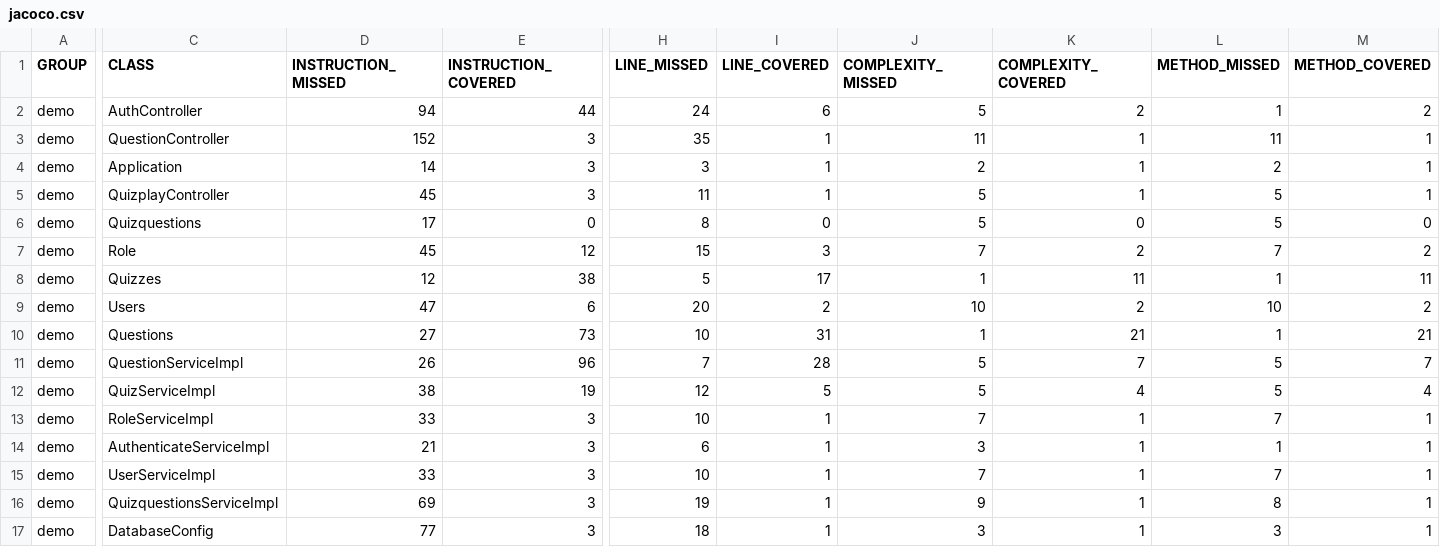
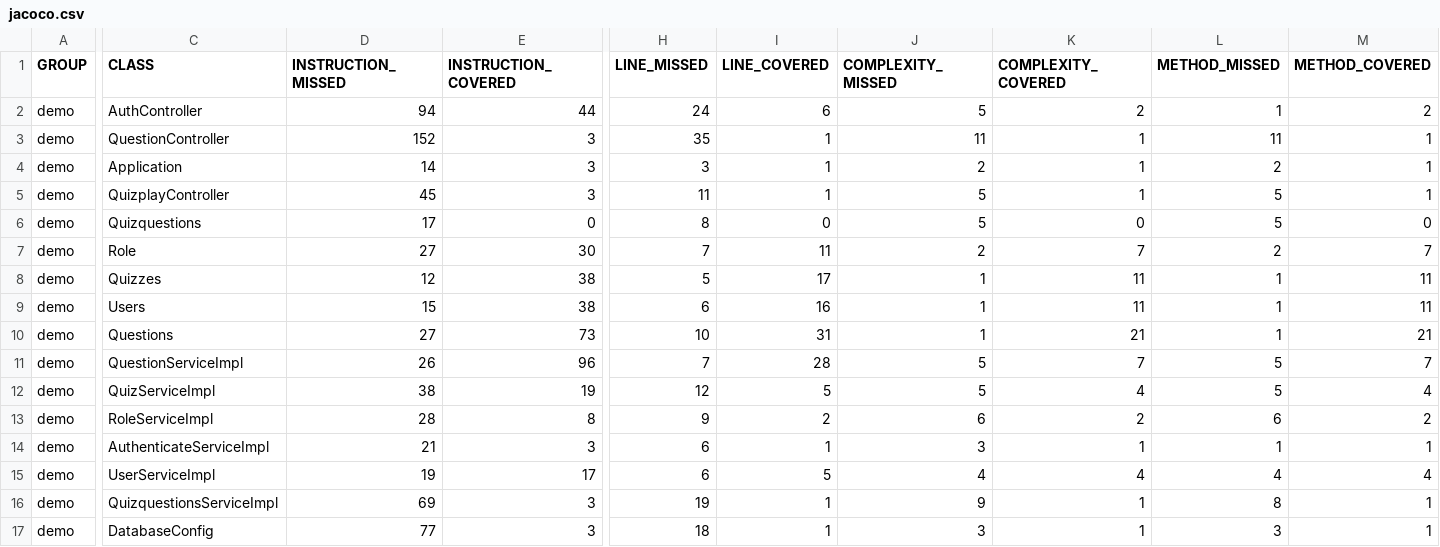
Before and after one commit to AbhilashSunkam/QuizApp, a CSV file: target/site/jacoco/jacoco.csv, drawn as a sheet; only a part is shown, gaps mark what is left out; the diff covers the shown part only; the diff names each change by its address in the sheet, - before the commit and + after, or states it on an @@ line.

```diff
--- a/target/site/jacoco/jacoco.csv
+++ b/target/site/jacoco/jacoco.csv
-D7 (INSTRUCTION_MISSED): 45
+D7 (INSTRUCTION_MISSED): 27
-E7 (INSTRUCTION_COVERED): 12
+E7 (INSTRUCTION_COVERED): 30
-H7 (LINE_MISSED): 15
+H7 (LINE_MISSED): 7
-I7 (LINE_COVERED): 3
+I7 (LINE_COVERED): 11
-J7 (COMPLEXITY_MISSED): 7
+J7 (COMPLEXITY_MISSED): 2
-K7 (COMPLEXITY_COVERED): 2
+K7 (COMPLEXITY_COVERED): 7
-L7 (METHOD_MISSED): 7
+L7 (METHOD_MISSED): 2
-M7 (METHOD_COVERED): 2
+M7 (METHOD_COVERED): 7
-D9 (INSTRUCTION_MISSED): 47
+D9 (INSTRUCTION_MISSED): 15
-E9 (INSTRUCTION_COVERED): 6
+E9 (INSTRUCTION_COVERED): 38
-H9 (LINE_MISSED): 20
+H9 (LINE_MISSED): 6
-I9 (LINE_COVERED): 2
+I9 (LINE_COVERED): 16
-J9 (COMPLEXITY_MISSED): 10
+J9 (COMPLEXITY_MISSED): 1
-K9 (COMPLEXITY_COVERED): 2
+K9 (COMPLEXITY_COVERED): 11
-L9 (METHOD_MISSED): 10
+L9 (METHOD_MISSED): 1
-M9 (METHOD_COVERED): 2
+M9 (METHOD_COVERED): 11
-D13 (INSTRUCTION_MISSED): 33
+D13 (INSTRUCTION_MISSED): 28
-E13 (INSTRUCTION_COVERED): 3
+E13 (INSTRUCTION_COVERED): 8
-H13 (LINE_MISSED): 10
+H13 (LINE_MISSED): 9
-I13 (LINE_COVERED): 1
+I13 (LINE_COVERED): 2
-J13 (COMPLEXITY_MISSED): 7
+J13 (COMPLEXITY_MISSED): 6
-K13 (COMPLEXITY_COVERED): 1
+K13 (COMPLEXITY_COVERED): 2
-L13 (METHOD_MISSED): 7
+L13 (METHOD_MISSED): 6
-M13 (METHOD_COVERED): 1
+M13 (METHOD_COVERED): 2
-D15 (INSTRUCTION_MISSED): 33
+D15 (INSTRUCTION_MISSED): 19
-E15 (INSTRUCTION_COVERED): 3
+E15 (INSTRUCTION_COVERED): 17
-H15 (LINE_MISSED): 10
+H15 (LINE_MISSED): 6
-I15 (LINE_COVERED): 1
+I15 (LINE_COVERED): 5
-J15 (COMPLEXITY_MISSED): 7
+J15 (COMPLEXITY_MISSED): 4
-K15 (COMPLEXITY_COVERED): 1
+K15 (COMPLEXITY_COVERED): 4
-L15 (METHOD_MISSED): 7
+L15 (METHOD_MISSED): 4
-M15 (METHOD_COVERED): 1
+M15 (METHOD_COVERED): 4
```
Also changed, not shown: 16 edited cells elsewhere in this file, 54 other files.
